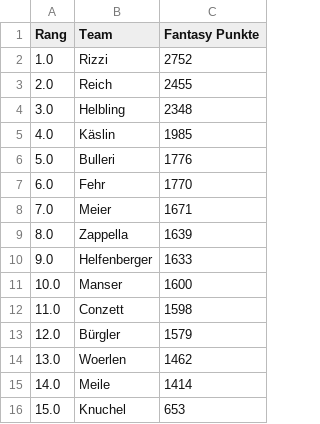
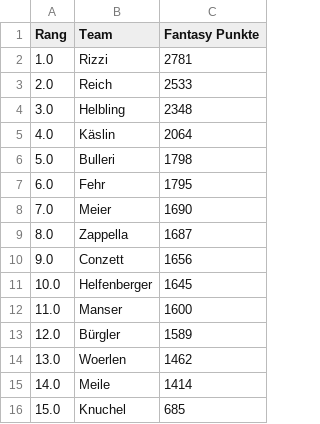
Before and after one commit to leasennch/skifantasy-results, a CSV file: watson/fantasy_points_watson_current_standings.csv, drawn as a sheet.

```diff
--- a/watson/fantasy_points_watson_current_standings.csv
+++ b/watson/fantasy_points_watson_current_standings.csv
@@ -1,16 +1,16 @@
 Rang,Team,Fantasy Punkte
-1.0,Rizzi,2752
-2.0,Reich,2455
+1.0,Rizzi,2781
+2.0,Reich,2533
 3.0,Helbling,2348
-4.0,Käslin,1985
-5.0,Bulleri,1776
-6.0,Fehr,1770
-7.0,Meier,1671
-8.0,Zappella,1639
-9.0,Helfenberger,1633
-10.0,Manser,1600
-11.0,Conzett,1598
-12.0,Bürgler,1579
+4.0,Käslin,2064
+5.0,Bulleri,1798
+6.0,Fehr,1795
+7.0,Meier,1690
+8.0,Zappella,1687
+9.0,Conzett,1656
+10.0,Helfenberger,1645
+11.0,Manser,1600
+12.0,Bürgler,1589
 13.0,Woerlen,1462
 14.0,Meile,1414
-15.0,Knuchel,653
+15.0,Knuchel,685
```
Also changed, not shown: unteresAaretal/fantasy_points_Unteres Aaretal_point_races.csv, watson/fantasy_points_watson_point_races.csv, 12 other files.
